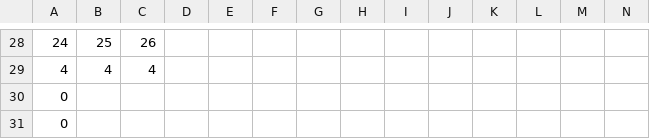
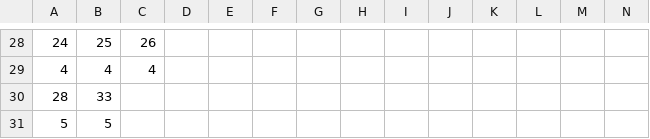
Before and after one commit to yihu17/Quest-For-Abodeth, a CSV file: res/roomCSVs/roomDataB.csv, drawn as a sheet; only a part is shown, gaps mark what is left out; removed rows and columns are numbered as before the commit, all else as after; rows hold the shown columns only; the diff names each change by its address in the sheet, - before the commit and + after, or states it on an @@ line.

```diff
--- a/res/roomCSVs/roomDataB.csv
+++ b/res/roomCSVs/roomDataB.csv
-row 30: 0
-row 31: 0
+row 30: 28 | 33
+row 31: 5 | 5
```
Also changed, not shown: 12 other files.
